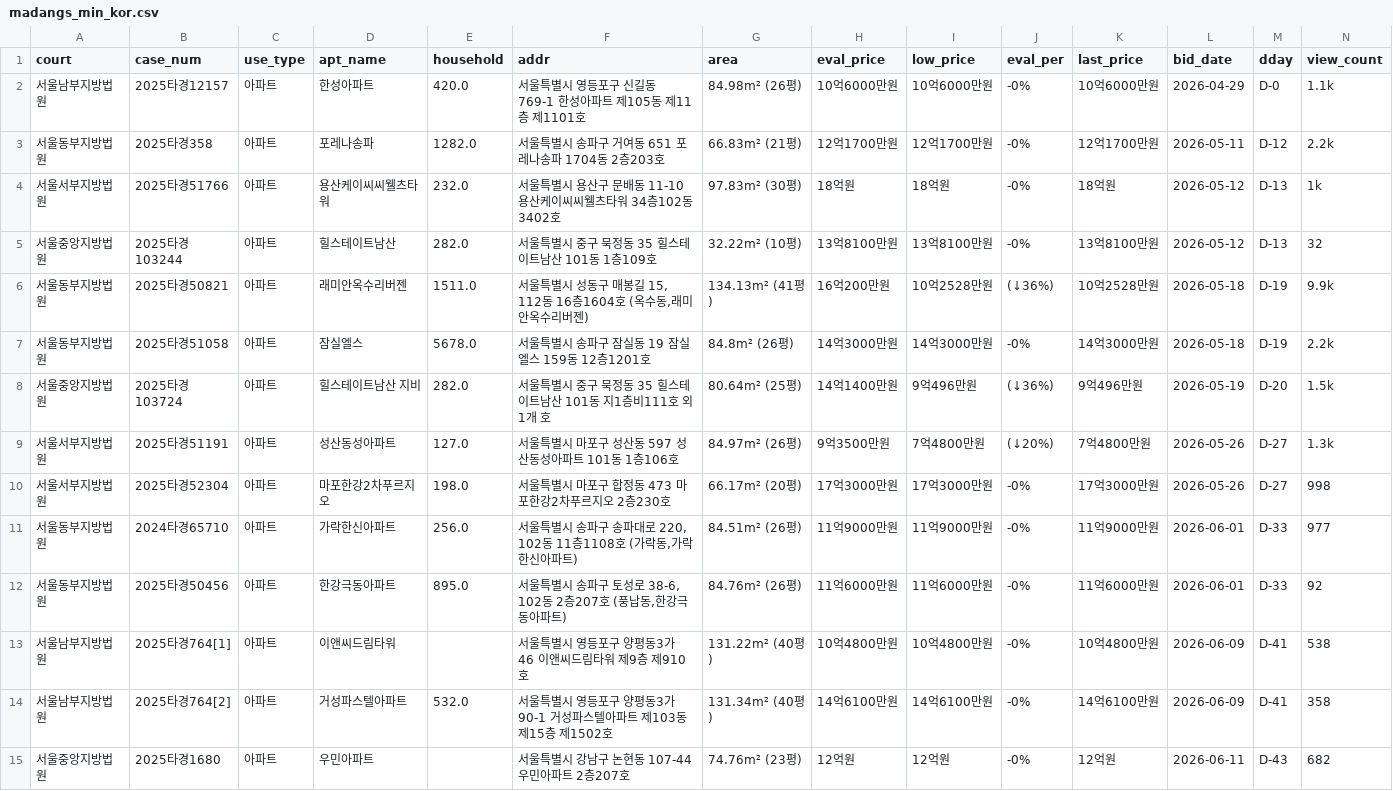
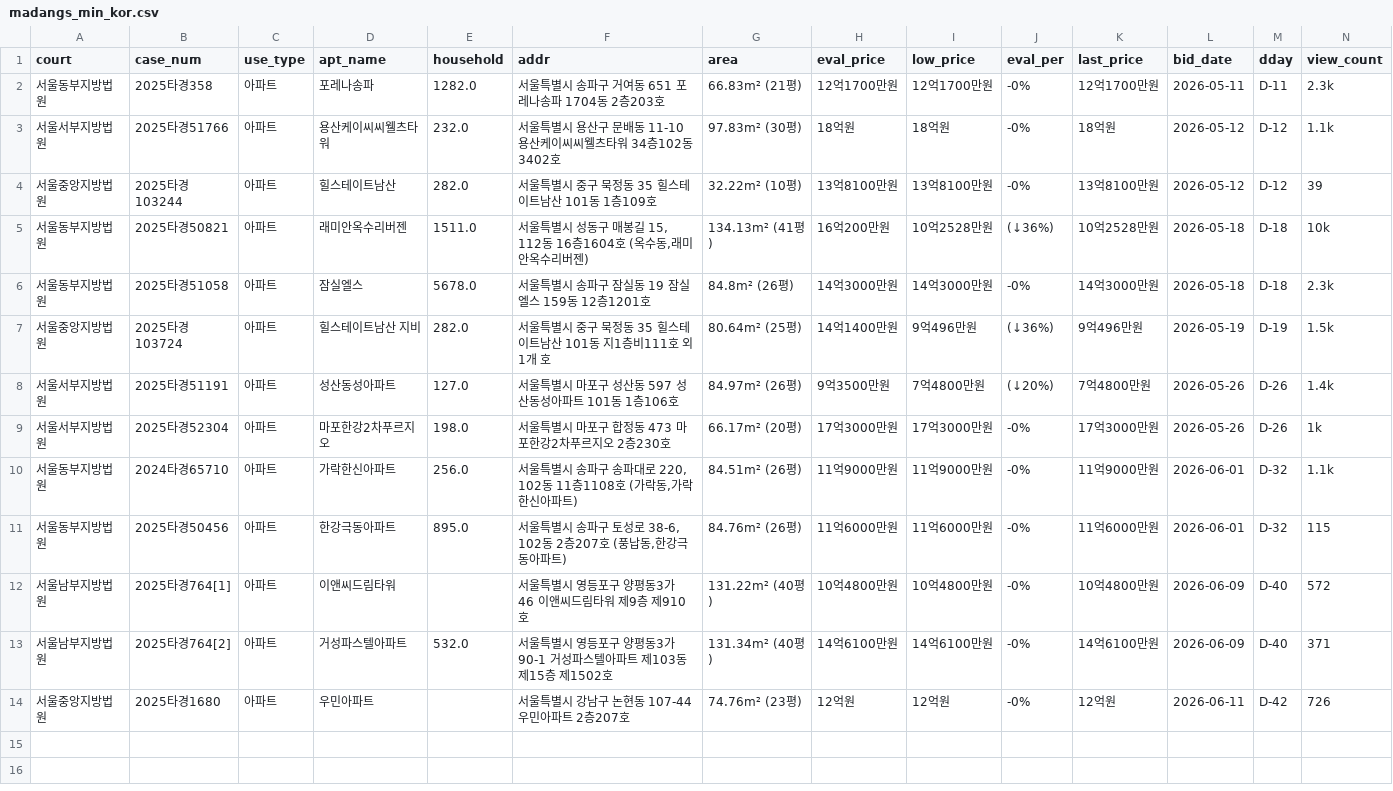
Before and after one commit to pos911/auction_search, a CSV file: madangs_min_kor.csv, drawn as a sheet; only a part is shown; removed rows and columns are numbered as before the commit, all else as after; rows hold the shown columns only; the diff names each change by its address in the sheet, - before the commit and + after, or states it on an @@ line.

```diff
--- a/madangs_min_kor.csv
+++ b/madangs_min_kor.csv
-row 2: 서울남부지방법원 | 2025타경12157 | 아파트 | 한성아파트 | 420.0 | 서울특별시 영등포구 신길동 769-1 한성아파트 제105동 제11층 제1101호 | 84.98m² (26평) | 10억6000만원 | 10억6000만원 | -0% | 10억6000만원 | 2026-04-29 | D-0 | 1.1k
-M2 (dday): D-12
+M2 (dday): D-11
-N2 (view_count): 2.2k
+N2 (view_count): 2.3k
-M3:M4 (dday): D-13
+M3:M4 (dday): D-12
-N3 (view_count): 1k
+N3 (view_count): 1.1k
-N4 (view_count): 32
+N4 (view_count): 39
-M5:M6 (dday): D-19
+M5:M6 (dday): D-18
-N5 (view_count): 9.9k
+N5 (view_count): 10k
-N6 (view_count): 2.2k
+N6 (view_count): 2.3k
-M7 (dday): D-20
+M7 (dday): D-19
-M8:M9 (dday): D-27
+M8:M9 (dday): D-26
-N8 (view_count): 1.3k
+N8 (view_count): 1.4k
-N9 (view_count): 998
+N9 (view_count): 1k
-M10:M11 (dday): D-33
+M10:M11 (dday): D-32
-N10 (view_count): 977
+N10 (view_count): 1.1k
-N11 (view_count): 92
+N11 (view_count): 115
-M12:M13 (dday): D-41
+M12:M13 (dday): D-40
-N12 (view_count): 538
+N12 (view_count): 572
-N13 (view_count): 358
+N13 (view_count): 371
-M14 (dday): D-43
+M14 (dday): D-42
-N14 (view_count): 682
+N14 (view_count): 726
```
Also changed, not shown: 1 other file.
